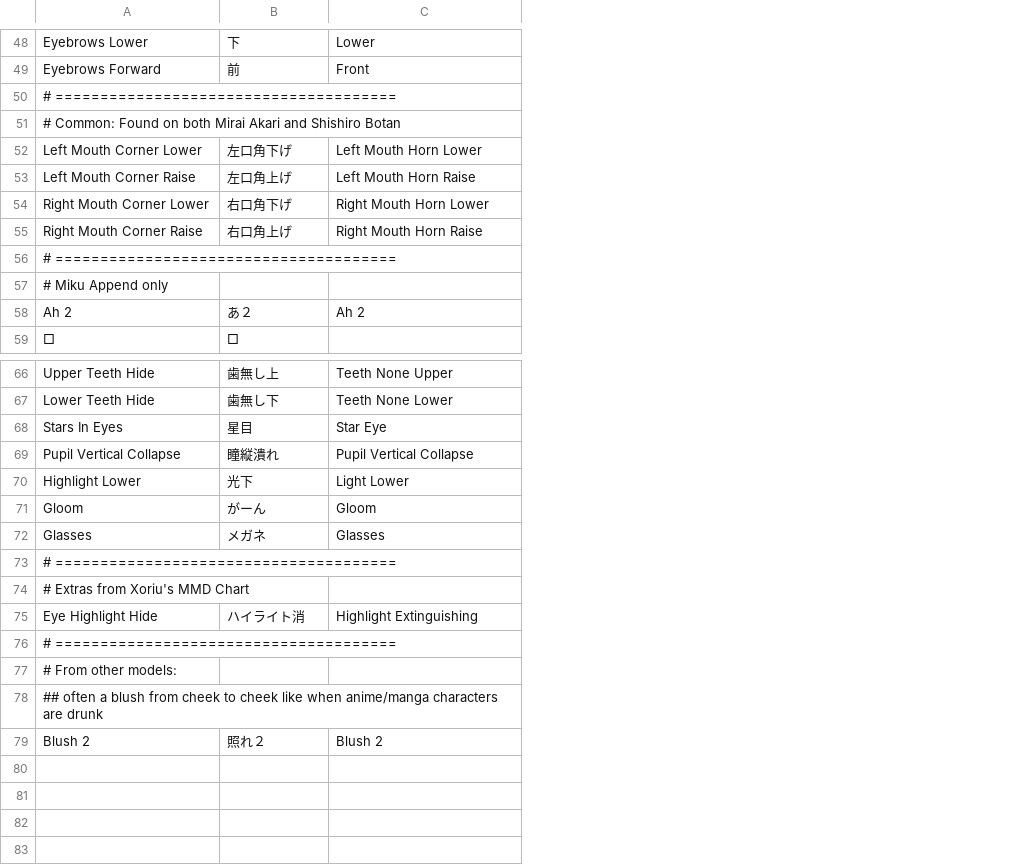
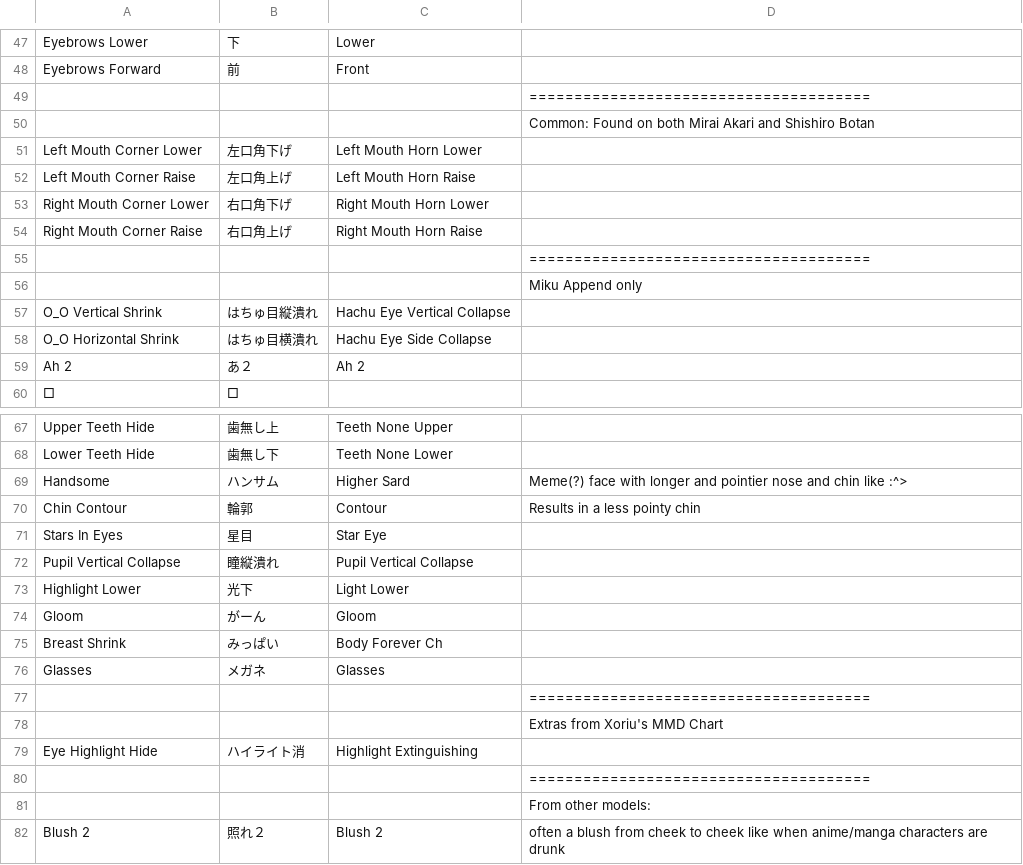
Before and after one commit to Mysteryem/AvatarBuilder, a CSV file: resources/mmd_mappings_common.csv, drawn as a sheet; only a part is shown, gaps mark what is left out; removed rows and columns are numbered as before the commit, all else as after; the diff covers the shown part only; the diff names each change by its address in the sheet, - before the commit and + after, or states it on an @@ line.

Commit message:
Update mmd mapping csv files for the newer comments system
There is still more work to be done when it comes to adding comments for the included mappings

```diff
--- a/resources/mmd_mappings_common.csv
+++ b/resources/mmd_mappings_common.csv
+column D, rows 49-56: ====================================== | Common: Found on both Mirai Akari and Shishiro Botan |  |  |  |  | ====================================== | Miku Append only; rows 77-82: ====================================== | Extras from Xoriu's MMD Chart |  | ====================================== | From other models: | often a blush from cheek to cheek like when anime/manga characters are drunk
-A49: # ======================================
+A49: (empty)
-A50: # Common: Found on both Mirai Akari and Shishiro Botan
+A50: (empty)
-A55: # ======================================
+A55: (empty)
-A56: # Miku Append only
+A56: (empty)
+row 57: O_O Vertical Shrink | はちゅ目縦潰れ | Hachu Eye Vertical Collapse
+row 58: O_O Horizontal Shrink | はちゅ目横潰れ | Hachu Eye Side Collapse
+row 69: Handsome | ハンサム | Higher Sard | Meme(?) face with longer and pointier nose and chin like :^>
+row 70: Chin Contour | 輪郭 | Contour | Results in a less pointy chin
+row 75: Breast Shrink | みっぱい | Body Forever Ch
-A77: # ======================================
+A77: (empty)
-A78: # Extras from Xoriu's MMD Chart
+A78: (empty)
-A80: # ======================================
+A80: (empty)
-A81: # From other models:
+A81: (empty)
-row 78: ## often a blush from cheek to cheek like when anime/manga characters are drunk
```
Also changed, not shown: 1 removed row and 11 edited cells elsewhere in this file, resources/mmd_mappings_full.csv, resources/mmd_mappings_most_common.csv, 1 other file.
